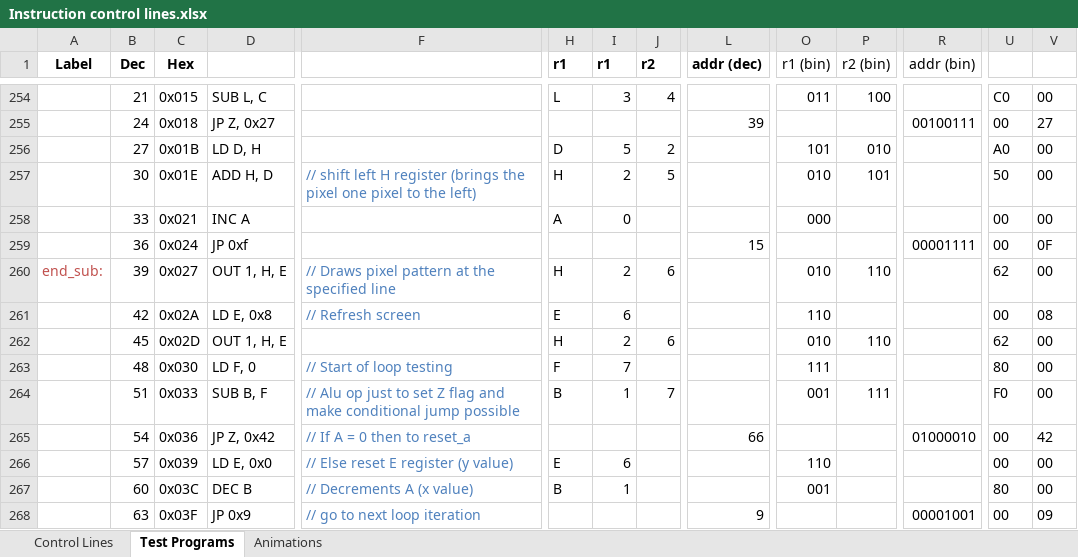
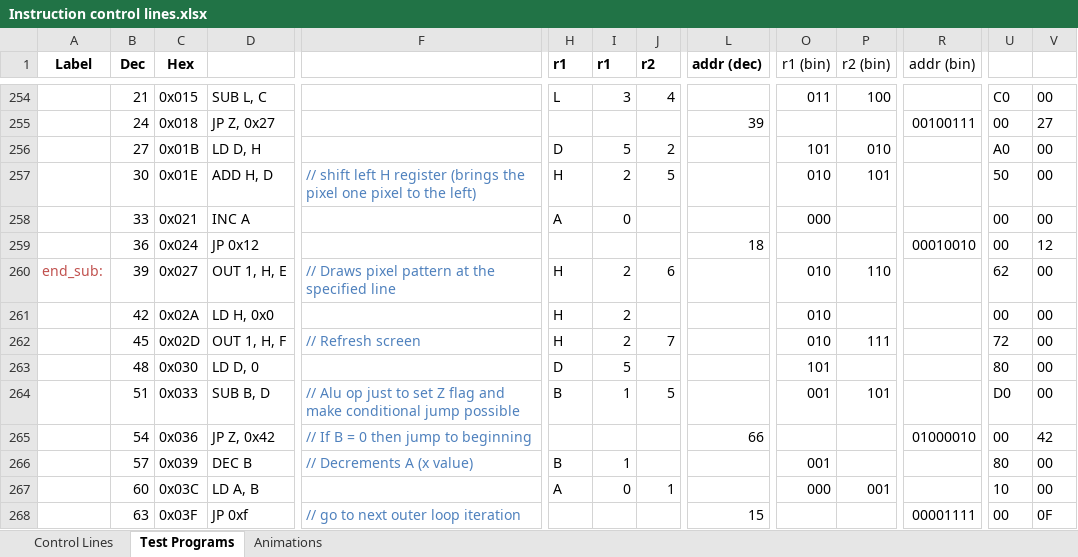
Before and after one commit to albs-br/jaca, an Excel workbook: 2nd gen - 8 bit cpu/Instruction control lines.xlsx, sheet Test Programs, drawn as a sheet; only a part is shown, gaps mark what is left out; values as stored, in another font and other column widths than the file's, no borders; removed rows and columns are numbered as before the commit, all else as after; rows hold the shown columns only; the diff covers the shown part only; the diff names each change by its address in the sheet, - before the commit and + after, or states it on an @@ line.

```diff
--- a/2nd gen - 8 bit cpu/Instruction control lines.xlsx (sheet Test Programs)
+++ b/2nd gen - 8 bit cpu/Instruction control lines.xlsx (sheet Test Programs)
-D259: JP 0xf
+D259: JP 0x12
-L259 (addr (dec)): 15
+L259 (addr (dec)): 18
-R259 (addr (bin)): 00001111
+R259 (addr (bin)): 00010010
-V259: 0F
+V259: 12
-row 261:  | 42 | 0x02A | LD E, 0x8 | // Refresh screen | E | 6 |  |  | 110 |  |  | 00 | 08
+row 261:  | 42 | 0x02A | LD H, 0x0 |  | H | 2 |  |  | 010 |  |  | 00 | 00
-D262: OUT 1, H, E
+D262: OUT 1, H, F
-F262: (empty)
+F262: // Refresh screen
-J262 (r2): 6
+J262 (r2): 7
-P262 (r2 (bin)): 110
+P262 (r2 (bin)): 111
-U262: 62
+U262: 72
-D263: LD F, 0
+D263: LD D, 0
-F263: // Start of loop testing
+F263: (empty)
-H263 (r1): F
+H263 (r1): D
-I263 (r1): 7
+I263 (r1): 5
-O263 (r1 (bin)): 111
+O263 (r1 (bin)): 101
-D264: SUB B, F
+D264: SUB B, D
-J264 (r2): 7
+J264 (r2): 5
-P264 (r2 (bin)): 111
+P264 (r2 (bin)): 101
-U264: F0
+U264: D0
-F265: // If A = 0 then to reset_a
+F265: // If B = 0 then jump to beginning
-row 266:  | 57 | 0x039 | LD E, 0x0 | // Else reset E register (y value) | E | 6 |  |  | 110 |  |  | 00 | 00
-B266 (Dec): 60
+B266 (Dec): 57
-C266 (Hex): 0x03C
+C266 (Hex): 0x039
+row 267:  | 60 | 0x03C | LD A, B |  | A | 0 | 1 |  | 000 | 001 |  | 10 | 00
-D268: JP 0x9
+D268: JP 0xf
-F268: // go to next loop iteration
+F268: // go to next outer loop iteration
-L268 (addr (dec)): 9
+L268 (addr (dec)): 15
-R268 (addr (bin)): 00001001
+R268 (addr (bin)): 00001111
-V268: 09
+V268: 0F
```
Also changed, not shown: 8 added rows, 5 removed rows and 12 edited cells elsewhere in this sheet, formulas that keep their value, 1 other file.
